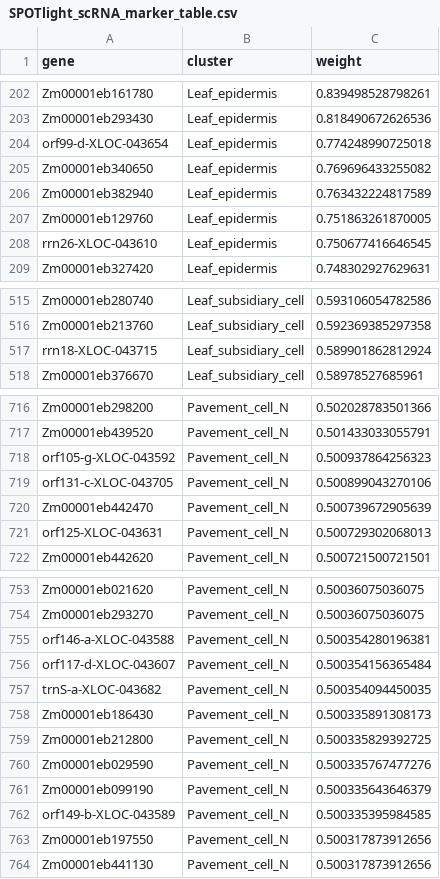
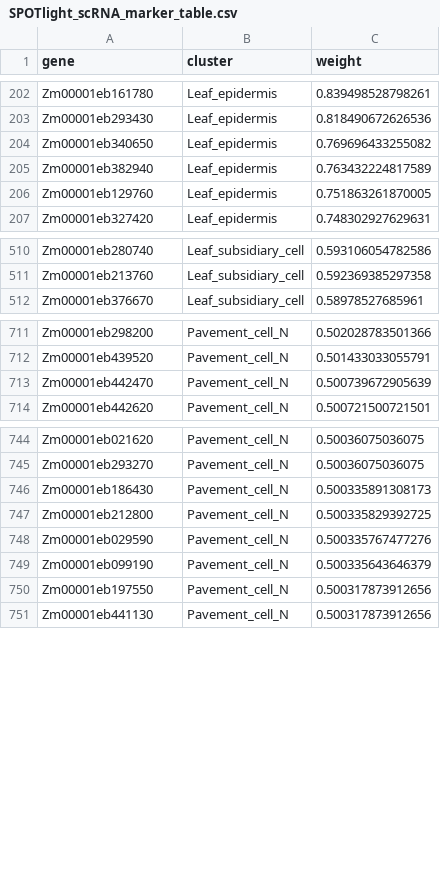
Before and after one commit to bomacchih/maize_shoot_data_process_v2, a CSV file: results/tables/12_scRNA_Visium_mapping/SPOTlight_scRNA_marker_table.csv, drawn as a sheet; only a part is shown, gaps mark what is left out; removed rows and columns are numbered as before the commit, all else as after; the diff covers the shown part only; the diff names each change by its address in the sheet, - before the commit and + after, or states it on an @@ line.

```diff
--- a/results/tables/12_scRNA_Visium_mapping/SPOTlight_scRNA_marker_table.csv
+++ b/results/tables/12_scRNA_Visium_mapping/SPOTlight_scRNA_marker_table.csv
-row 204: orf99-d-XLOC-043654 | Leaf_epidermis | 0.774248990725018
-row 208: rrn26-XLOC-043610 | Leaf_epidermis | 0.750677416646545
-row 517: rrn18-XLOC-043715 | Leaf_subsidiary_cell | 0.589901862812924
-row 718: orf105-g-XLOC-043592 | Pavement_cell_N | 0.500937864256323
-row 719: orf131-c-XLOC-043705 | Pavement_cell_N | 0.500899043270106
-row 721: orf125-XLOC-043631 | Pavement_cell_N | 0.500729302068013
-row 755: orf146-a-XLOC-043588 | Pavement_cell_N | 0.500354280196381
-row 756: orf117-d-XLOC-043607 | Pavement_cell_N | 0.500354156365484
-row 757: trnS-a-XLOC-043682 | Pavement_cell_N | 0.500354094450035
-row 762: orf149-b-XLOC-043589 | Pavement_cell_N | 0.500335395984585
```
Also changed, not shown: 29 added rows and 19 removed rows elsewhere in this file, data/dataset_inventory.csv, results/tables/12_scRNA_Visium_mapping/SPOTlight_scRNA_HVGs.csv, 27 other files.
